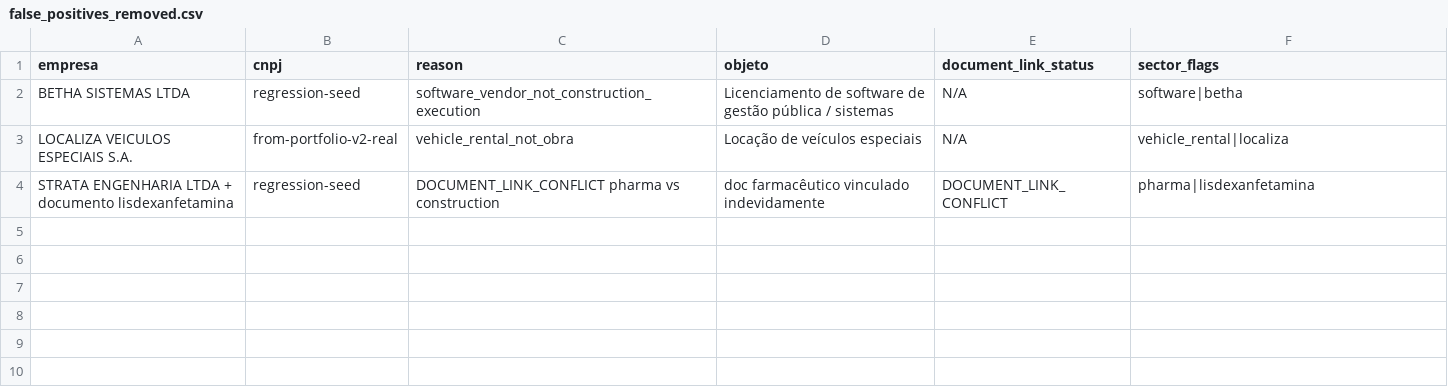
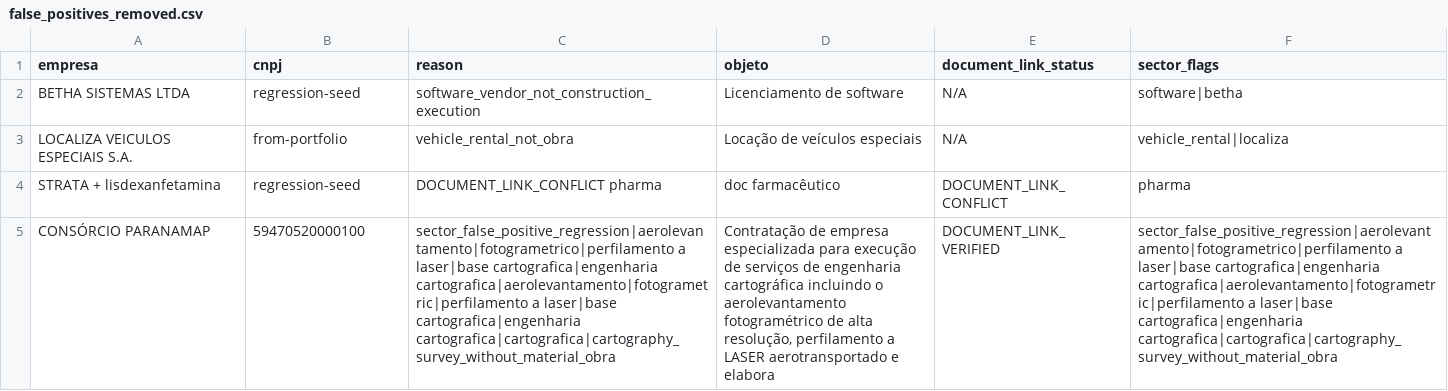
Before and after one commit to tjsasakifln/extra-cli, a CSV file: artifacts/commercial/reajuste_14133/tiago-review/false_positives_removed.csv, drawn as a sheet; the diff names each change by its address in the sheet, - before the commit and + after, or states it on an @@ line.

Commit message:
fix(commercial): reject protocol/IN data-base, late-payment index, cartography FP
Harden exact data-base extraction (no assinado/protocol/timestamp/IN calendar
dates); bind indices only forward from reajuste keywords (not atualização
monetária); exclude cartography/LiDAR/photogrammetry without material obra.
Demote false TECHNICALLY_VERIFIED rows (PELOTENSE/PARANAMAP/ALEGRETENSE
artifact dates). Add skeptic regressions. Rebuild tiago-review with
exhaustion path; OUTREACH_READY remains 0.

```diff
--- a/artifacts/commercial/reajuste_14133/tiago-review/false_positives_removed.csv
+++ b/artifacts/commercial/reajuste_14133/tiago-review/false_positives_removed.csv
-D2 (objeto): Licenciamento de software de gestão pública / sistemas
+D2 (objeto): Licenciamento de software
-B3 (cnpj): from-portfolio-v2-real
+B3 (cnpj): from-portfolio
-A4 (empresa): STRATA ENGENHARIA LTDA + documento lisdexanfetamina
+A4 (empresa): STRATA + lisdexanfetamina
-C4 (reason): DOCUMENT_LINK_CONFLICT pharma vs construction
+C4 (reason): DOCUMENT_LINK_CONFLICT pharma
-D4 (objeto): doc farmacêutico vinculado indevidamente
+D4 (objeto): doc farmacêutico
-F4 (sector_flags): pharma|lisdexanfetamina
+F4 (sector_flags): pharma
+row 5: CONSÓRCIO PARANAMAP | 59470520000100 | sector_false_positive_regression|aerolevantamento|fotogrametrico|perfilamento a laser|base cartografica|engenharia cartografica|aerolevantamento|fotogrametric|perfilamento a laser|base cartografica|engenharia cartografica|cartografica|cartography_survey_without_material_obra | Contratação de empresa especializada para execução de serviços de engenharia cartográfica incluindo o aerolevantamento fotogramétrico de alta resolução, perfilamento a LASER aerotransportado e elabora | DOCUMENT_LINK_VERIFIED | sector_false_positive_regression|aerolevantamento|fotogrametrico|perfilamento a laser|base cartografica|engenharia cartografica|aerolevantamento|fotogrametric|perfilamento a laser|base cartografica|engenharia cartografica|cartografica|cartography_survey_without_material_obra
```
Also changed, not shown: 13 other files.
